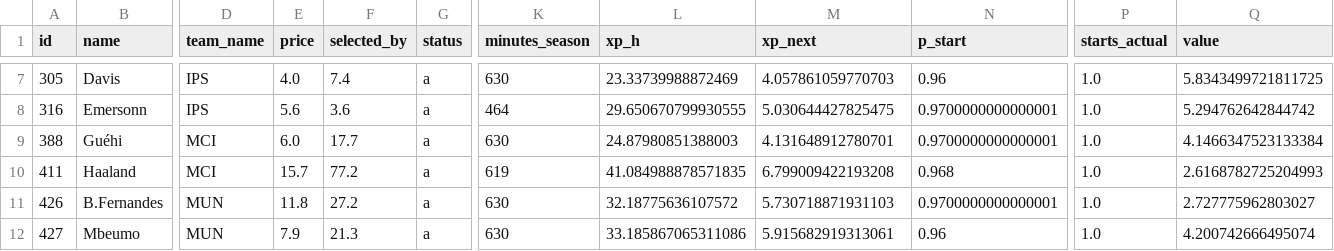
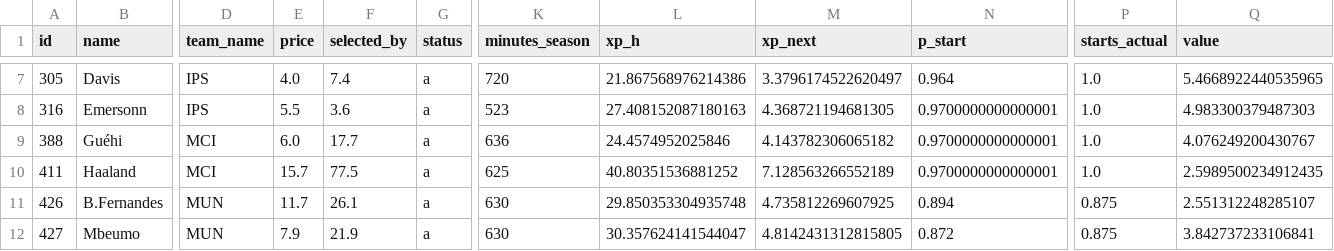
Before and after one commit to alexwijayapost/fpl, a CSV file: fpl-tools/out/squad.csv, drawn as a sheet; only a part is shown, gaps mark what is left out; the diff covers the shown part only; the diff names each change by its address in the sheet, - before the commit and + after, or states it on an @@ line.

```diff
--- a/fpl-tools/out/squad.csv
+++ b/fpl-tools/out/squad.csv
-K7 (minutes_season): 630
+K7 (minutes_season): 720
-L7 (xp_h): 23.33739988872469
+L7 (xp_h): 21.867568976214386
-M7 (xp_next): 4.057861059770703
+M7 (xp_next): 3.3796174522620497
-N7 (p_start): 0.96
+N7 (p_start): 0.964
-Q7 (value): 5.8343499721811725
+Q7 (value): 5.4668922440535965
-E8 (price): 5.6
+E8 (price): 5.5
-K8 (minutes_season): 464
+K8 (minutes_season): 523
-L8 (xp_h): 29.650670799930555
+L8 (xp_h): 27.408152087180163
-M8 (xp_next): 5.030644427825475
+M8 (xp_next): 4.368721194681305
-Q8 (value): 5.294762642844742
+Q8 (value): 4.983300379487303
-K9 (minutes_season): 630
+K9 (minutes_season): 636
-L9 (xp_h): 24.87980851388003
+L9 (xp_h): 24.4574952025846
-M9 (xp_next): 4.131648912780701
+M9 (xp_next): 4.143782306065182
-Q9 (value): 4.1466347523133384
+Q9 (value): 4.076249200430767
-F10 (selected_by): 77.2
+F10 (selected_by): 77.5
-K10 (minutes_season): 619
+K10 (minutes_season): 625
-L10 (xp_h): 41.084988878571835
+L10 (xp_h): 40.80351536881252
-M10 (xp_next): 6.799009422193208
+M10 (xp_next): 7.128563266552189
-N10 (p_start): 0.968
+N10 (p_start): 0.9700000000000001
-Q10 (value): 2.6168782725204993
+Q10 (value): 2.5989500234912435
-E11 (price): 11.8
+E11 (price): 11.7
-F11 (selected_by): 27.2
+F11 (selected_by): 26.1
-L11 (xp_h): 32.18775636107572
+L11 (xp_h): 29.850353304935748
-M11 (xp_next): 5.730718871931103
+M11 (xp_next): 4.735812269607925
-N11 (p_start): 0.9700000000000001
+N11 (p_start): 0.894
-P11:P12 (starts_actual): 1.0
+P11:P12 (starts_actual): 0.875
-Q11 (value): 2.727775962803027
+Q11 (value): 2.551312248285107
-F12 (selected_by): 21.3
+F12 (selected_by): 21.9
-L12 (xp_h): 33.185867065311086
+L12 (xp_h): 30.357624141544047
-M12 (xp_next): 5.915682919313061
+M12 (xp_next): 4.8142431312815805
-N12 (p_start): 0.96
+N12 (p_start): 0.872
-Q12 (value): 4.200742666495074
+Q12 (value): 3.842737233106841
```
Also changed, not shown: 55 edited cells elsewhere in this file, fpl-tools/out/projections_total.csv, 6 other files.
